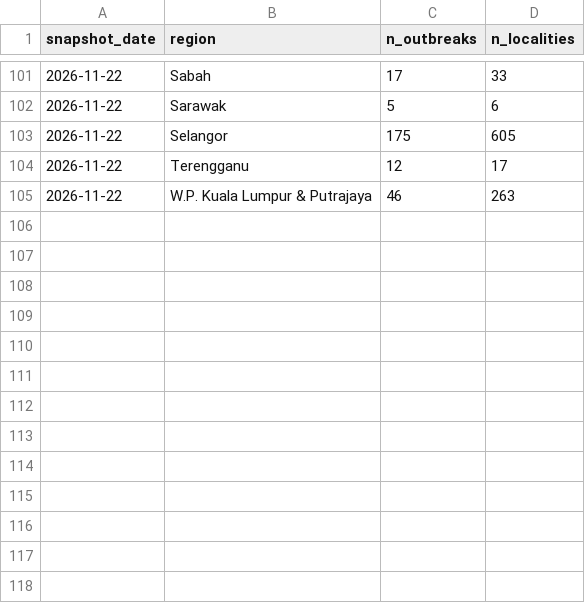
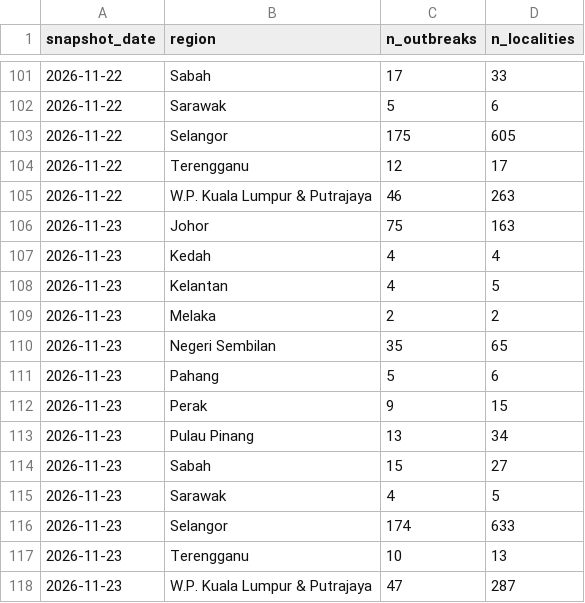
Before and after one commit to booluckgmie/dengue-buster, a CSV file: data/feed/outbreaks_by_region.csv, drawn as a sheet; only a part is shown, gaps mark what is left out.

```diff
--- a/data/feed/outbreaks_by_region.csv
+++ b/data/feed/outbreaks_by_region.csv
@@ -105 +105,14 @@ snapshot_date,region,n_outbreaks,n_localities
 2026-11-22,W.P. Kuala Lumpur & Putrajaya,46,263
+2026-11-23,Johor,75,163
+2026-11-23,Kedah,4,4
+2026-11-23,Kelantan,4,5
+2026-11-23,Melaka,2,2
+2026-11-23,Negeri Sembilan,35,65
+2026-11-23,Pahang,5,6
+2026-11-23,Perak,9,15
+2026-11-23,Pulau Pinang,13,34
+2026-11-23,Sabah,15,27
+2026-11-23,Sarawak,4,5
+2026-11-23,Selangor,174,633
+2026-11-23,Terengganu,10,13
+2026-11-23,W.P. Kuala Lumpur & Putrajaya,47,287
```
Also changed, not shown: data/feed/idengue_state_daily.csv, data/feed/outbreak_localities_latest.csv, 9 other files.
